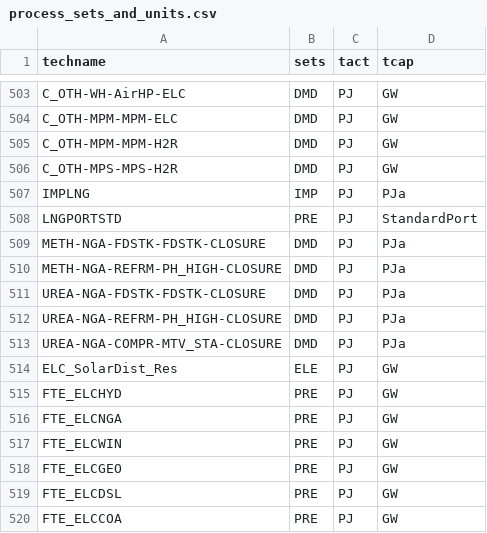
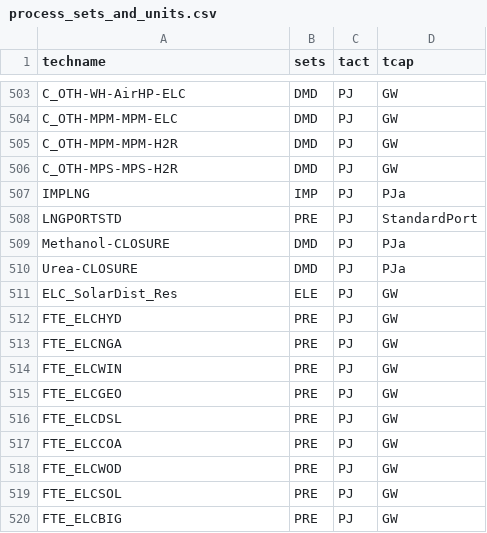
Before and after one commit to EECA-NZ/TIMES-NZ-Model-Files, a CSV file: PREPARE-TIMES-NZ/docs/source/developer_guide/data/processes/process_sets_and_units.csv, drawn as a sheet; only a part is shown, gaps mark what is left out; the shorter side is filled out with more unchanged rows.

Commit message:
force methanol/ballance closures to be even across all use types

```diff
--- a/PREPARE-TIMES-NZ/docs/source/developer_guide/data/processes/process_sets_and_units.csv
+++ b/PREPARE-TIMES-NZ/docs/source/developer_guide/data/processes/process_sets_and_units.csv
@@ -508,7 +508,4 @@ IMPLNG,IMP,PJ,PJa
 LNGPORTSTD,PRE,PJ,StandardPort
-METH-NGA-FDSTK-FDSTK-CLOSURE,DMD,PJ,PJa
-METH-NGA-REFRM-PH_HIGH-CLOSURE,DMD,PJ,PJa
-UREA-NGA-FDSTK-FDSTK-CLOSURE,DMD,PJ,PJa
-UREA-NGA-REFRM-PH_HIGH-CLOSURE,DMD,PJ,PJa
-UREA-NGA-COMPR-MTV_STA-CLOSURE,DMD,PJ,PJa
+Methanol-CLOSURE,DMD,PJ,PJa
+Urea-CLOSURE,DMD,PJ,PJa
 ELC_SolarDist_Res,ELE,PJ,GW
```
Also changed, not shown: 4 other files.
